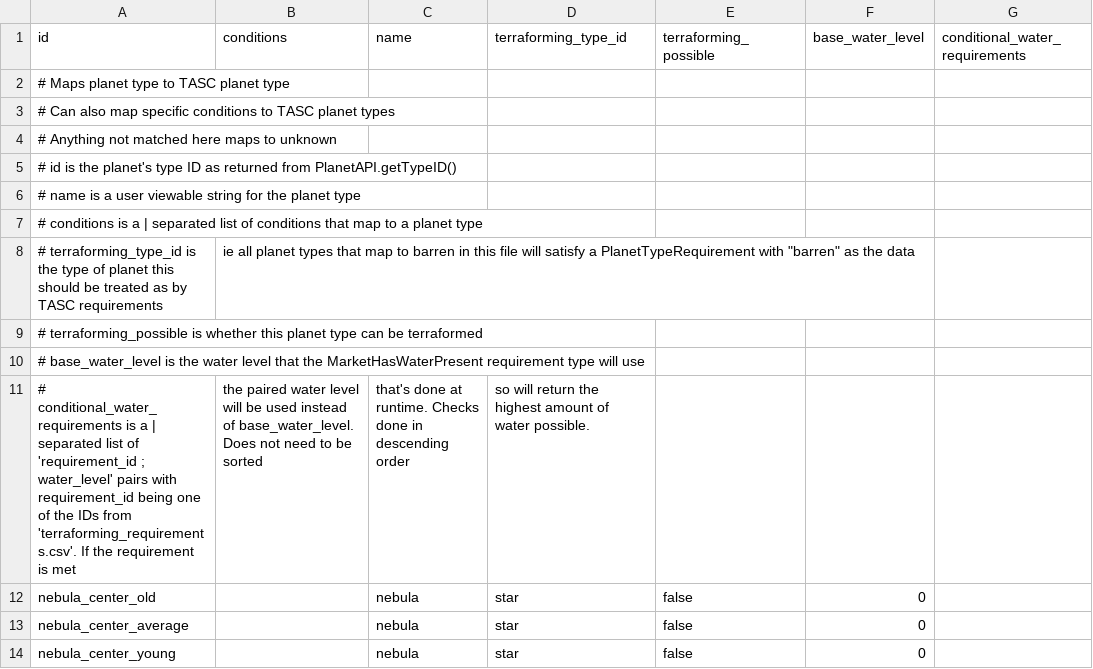
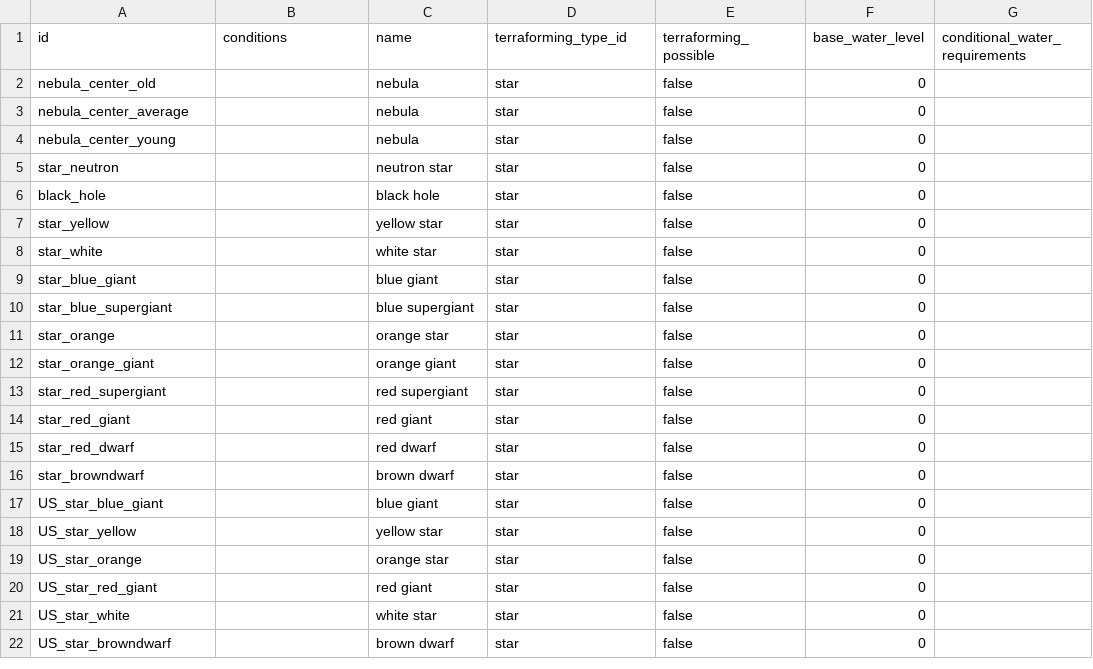
Before and after one commit to boggledstarsector/TASC, a CSV file: data/campaign/terraforming/planet_types.csv, drawn as a sheet; only a part is shown; the shorter side is filled out with more unchanged rows.

Commit message:
Docs, also changed effect format to be a JSON Array of strings, instead of JSON Objects. Requirements etc can be done using the effects themselves.

```diff
--- a/data/campaign/terraforming/planet_types.csv
+++ b/data/campaign/terraforming/planet_types.csv
@@ -1,12 +1,2 @@
 id,conditions,name,terraforming_type_id,terraforming_possible,base_water_level,conditional_water_requirements
-# Maps planet type to TASC planet type
-# Can also map specific conditions to TASC planet types
-# Anything not matched here maps to unknown
-# id is the planet's type ID as returned from PlanetAPI.getTypeID()
-# name is a user viewable string for the planet type
-# conditions is a | separated list of conditions that map to a planet type
-# terraforming_type_id is the type of planet this should be treated as by TASC requirements, ie all planet types that map to barren in this file will satisfy a PlanetTypeRequirement with "barren" as the data
-# terraforming_possible is whether this planet type can be terraformed
-# base_water_level is the water level that the MarketHasWaterPresent requirement type will use
-# conditional_water_requirements is a | separated list of 'requirement_id ; water_level' pairs with requirement_id being one of the IDs from 'terraforming_requirements.csv'. If the requirement is met, the paired water level will be used instead of base_water_level. Does not need to be sorted, that's done at runtime. Checks done in descending order, so will return the highest amount of water possible.
 nebula_center_old,,nebula,star,false,0,
```
Also changed, not shown: data/campaign/terraforming/industry_options.csv, data/campaign/terraforming/industry_options_mods.csv, 6 other files.
